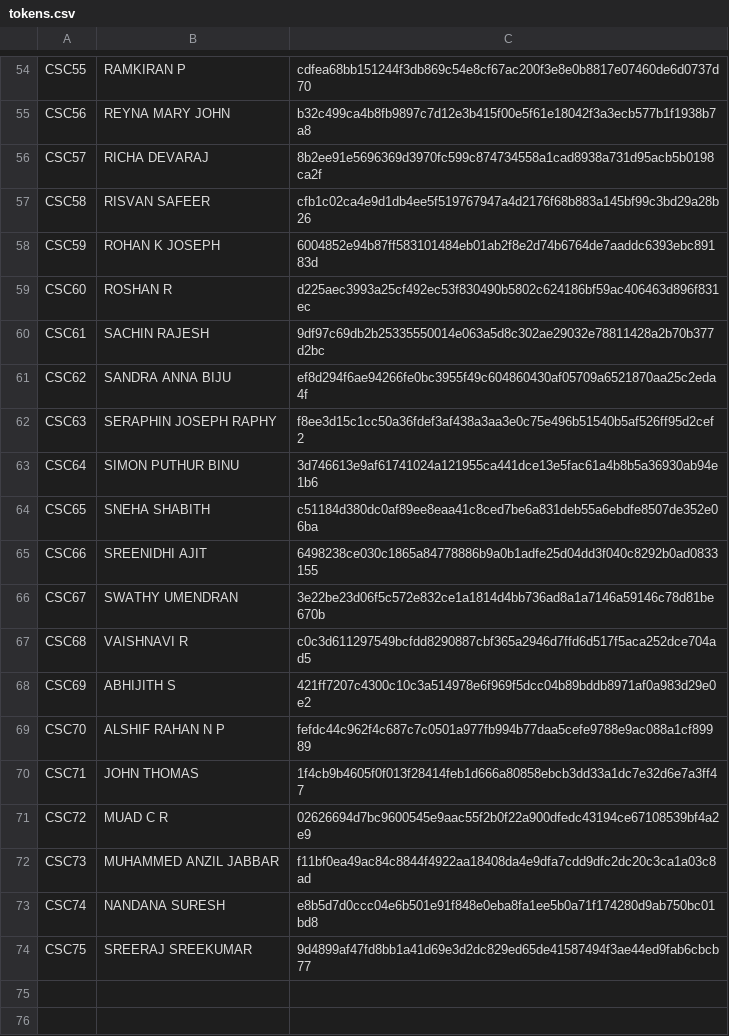
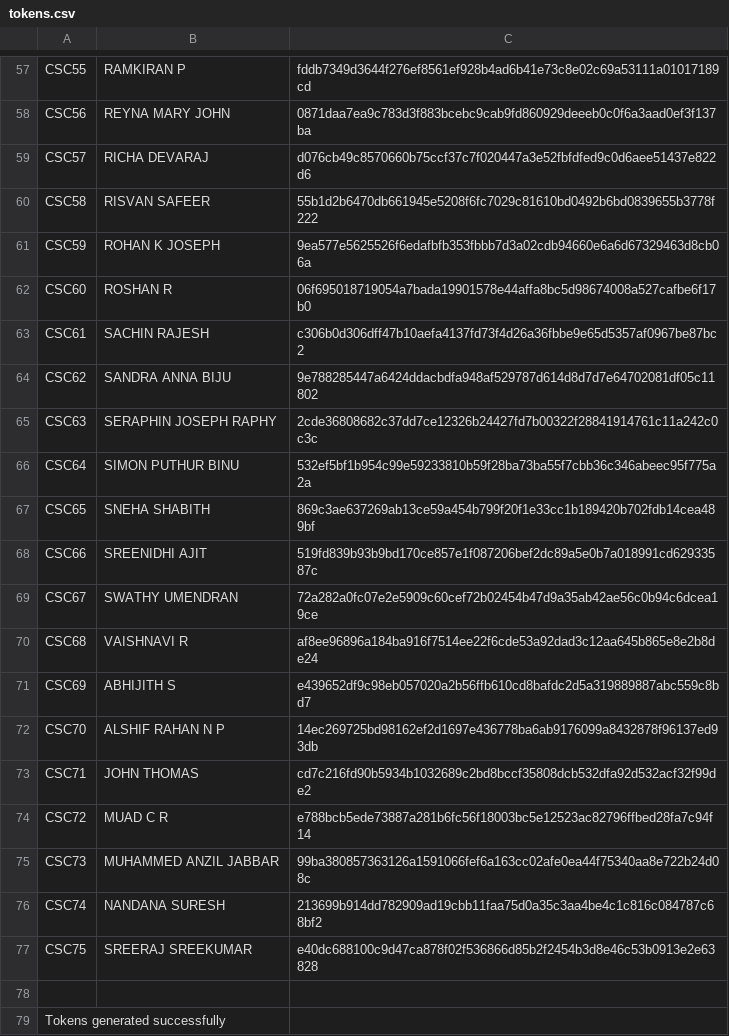
Before and after one commit to HashimCodeDev/christmas-friend, a CSV file: backend/tokens.csv, drawn as a sheet; only a part is shown, gaps mark what is left out; addresses are those after the commit; the diff covers the shown part only; the diff names each change by its address in the sheet, - before the commit and + after, or states it on an @@ line.

Commit message:
feat:updated the auth token

```diff
--- a/backend/tokens.csv
+++ b/backend/tokens.csv
-C57: cdfea68bb151244f3db869c54e8cf67ac200f3e8e0b8817e07460de6d0737d70
+C57: fddb7349d3644f276ef8561ef928b4ad6b41e73c8e02c69a53111a01017189cd
-C58: b32c499ca4b8fb9897c7d12e3b415f00e5f61e18042f3a3ecb577b1f1938b7a8
+C58: 0871daa7ea9c783d3f883bcebc9cab9fd860929deeeb0c0f6a3aad0ef3f137ba
-C59: 8b2ee91e5696369d3970fc599c874734558a1cad8938a731d95acb5b0198ca2f
+C59: d076cb49c8570660b75ccf37c7f020447a3e52fbfdfed9c0d6aee51437e822d6
-C60: cfb1c02ca4e9d1db4ee5f519767947a4d2176f68b883a145bf99c3bd29a28b26
+C60: 55b1d2b6470db661945e5208f6fc7029c81610bd0492b6bd0839655b3778f222
-C61: 6004852e94b87ff583101484eb01ab2f8e2d74b6764de7aaddc6393ebc89183d
+C61: 9ea577e5625526f6edafbfb353fbbb7d3a02cdb94660e6a6d67329463d8cb06a
-C62: d225aec3993a25cf492ec53f830490b5802c624186bf59ac406463d896f831ec
+C62: 06f695018719054a7bada19901578e44affa8bc5d98674008a527cafbe6f17b0
-C63: 9df97c69db2b25335550014e063a5d8c302ae29032e78811428a2b70b377d2bc
+C63: c306b0d306dff47b10aefa4137fd73f4d26a36fbbe9e65d5357af0967be87bc2
-C64: ef8d294f6ae94266fe0bc3955f49c604860430af05709a6521870aa25c2eda4f
+C64: 9e788285447a6424ddacbdfa948af529787d614d8d7d7e64702081df05c11802
-C65: f8ee3d15c1cc50a36fdef3af438a3aa3e0c75e496b51540b5af526ff95d2cef2
+C65: 2cde36808682c37dd7ce12326b24427fd7b00322f28841914761c11a242c0c3c
-C66: 3d746613e9af61741024a121955ca441dce13e5fac61a4b8b5a36930ab94e1b6
+C66: 532ef5bf1b954c99e59233810b59f28ba73ba55f7cbb36c346abeec95f775a2a
-C67: c51184d380dc0af89ee8eaa41c8ced7be6a831deb55a6ebdfe8507de352e06ba
+C67: 869c3ae637269ab13ce59a454b799f20f1e33cc1b189420b702fdb14cea489bf
-C68: 6498238ce030c1865a84778886b9a0b1adfe25d04dd3f040c8292b0ad0833155
+C68: 519fd839b93b9bd170ce857e1f087206bef2dc89a5e0b7a018991cd62933587c
-C69: 3e22be23d06f5c572e832ce1a1814d4bb736ad8a1a7146a59146c78d81be670b
+C69: 72a282a0fc07e2e5909c60cef72b02454b47d9a35ab42ae56c0b94c6dcea19ce
-C70: c0c3d611297549bcfdd8290887cbf365a2946d7ffd6d517f5aca252dce704ad5
+C70: af8ee96896a184ba916f7514ee22f6cde53a92dad3c12aa645b865e8e2b8de24
-C71: 421ff7207c4300c10c3a514978e6f969f5dcc04b89bddb8971af0a983d29e0e2
+C71: e439652df9c98eb057020a2b56ffb610cd8bafdc2d5a319889887abc559c8bd7
-C72: fefdc44c962f4c687c7c0501a977fb994b77daa5cefe9788e9ac088a1cf89989
+C72: 14ec269725bd98162ef2d1697e436778ba6ab9176099a8432878f96137ed93db
-C73: 1f4cb9b4605f0f013f28414feb1d666a80858ebcb3dd33a1dc7e32d6e7a3ff47
+C73: cd7c216fd90b5934b1032689c2bd8bccf35808dcb532dfa92d532acf32f99de2
-C74: 02626694d7bc9600545e9aac55f2b0f22a900dfedc43194ce67108539bf4a2e9
+C74: e788bcb5ede73887a281b6fc56f18003bc5e12523ac82796ffbed28fa7c94f14
-C75: f11bf0ea49ac84c8844f4922aa18408da4e9dfa7cdd9dfc2dc20c3ca1a03c8ad
+C75: 99ba380857363126a1591066fef6a163cc02afe0ea44f75340aa8e722b24d08c
-C76: e8b5d7d0ccc04e6b501e91f848e0eba8fa1ee5b0a71f174280d9ab750bc01bd8
+C76: 213699b914dd782909ad19cbb11faa75d0a35c3aa4be4c1c816c084787c68bf2
-C77: 9d4899af47fd8bb1a41d69e3d2dc829ed65de41587494f3ae44ed9fab6cbcb77
+C77: e40dc688100c9d47ca878f02f536866d85b2f2454b3d8e46c53b0913e2e63828
+row 78: (empty)
+row 79: Tokens generated successfully
```
Also changed, not shown: 3 added rows and 53 edited cells elsewhere in this file, 2 other files.
